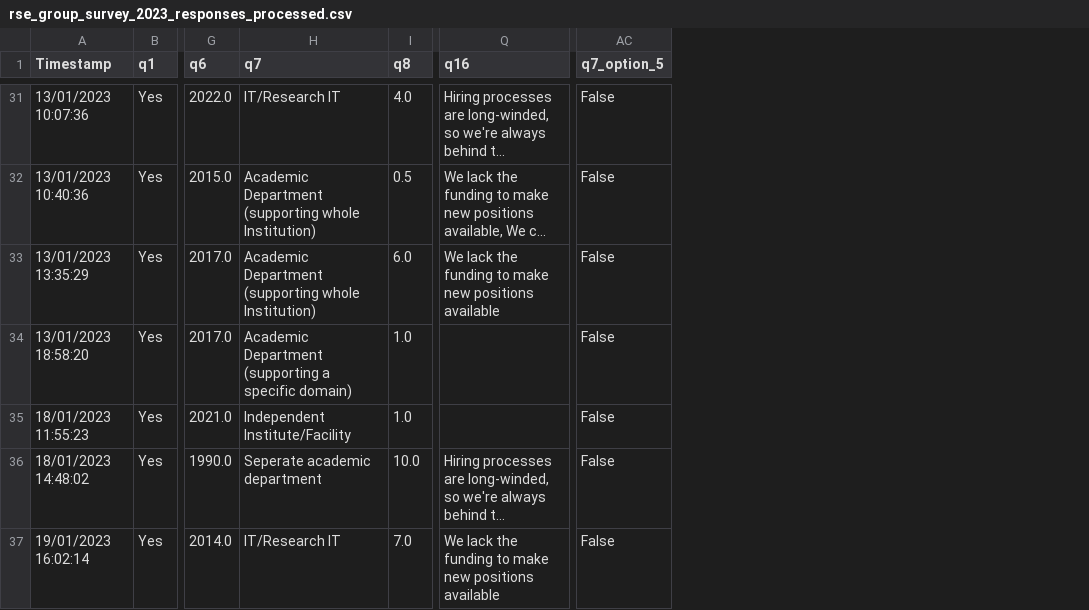
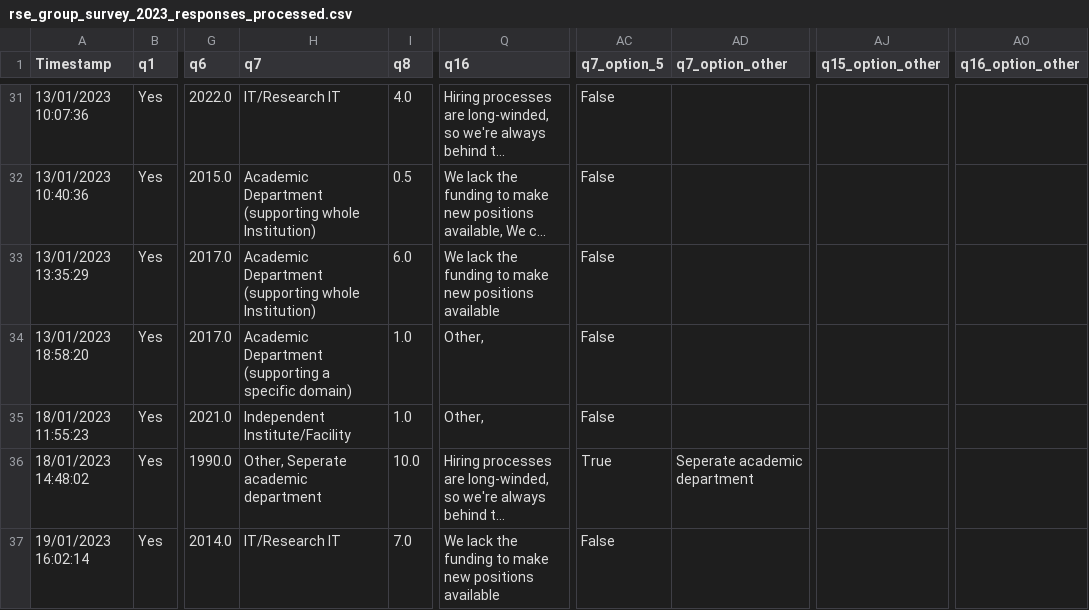
Before and after one commit to softwaresaved/RSE-Group-Leaders-Survey-2023_Python, a CSV file: data/processed/rse_group_survey_2023_responses_processed.csv, drawn as a sheet; only a part is shown, gaps mark what is left out; long unchanged cells end in …; the diff covers the shown part only; the diff names each change by its address in the sheet, - before the commit and + after, or states it on an @@ line.

Commit message:
Fixed issue with processing the Other options

```diff
--- a/data/processed/rse_group_survey_2023_responses_processed.csv
+++ b/data/processed/rse_group_survey_2023_responses_processed.csv
+column AD (q7_option_other), row 36: Seperate academic department
+column AJ (q15_option_other), empty
+column AO (q16_option_other), empty
-Q34:Q35 (q16): (empty)
+Q34:Q35 (q16): Other,
-H36 (q7): Seperate academic department
+H36 (q7): Other, Seperate academic department
-AC36 (q7_option_5): False
+AC36 (q7_option_5): True
```
Also changed, not shown: 20 edited cells elsewhere in this file, 2 other files.
